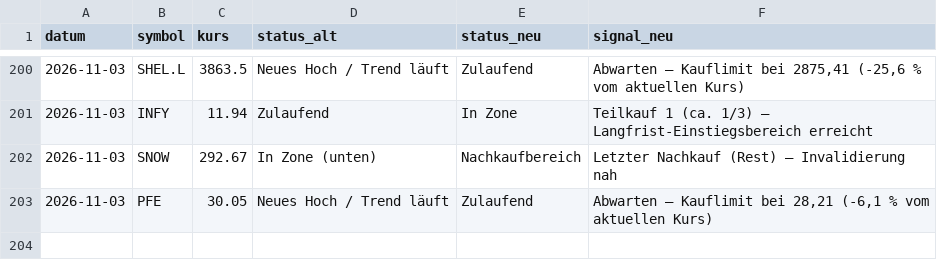
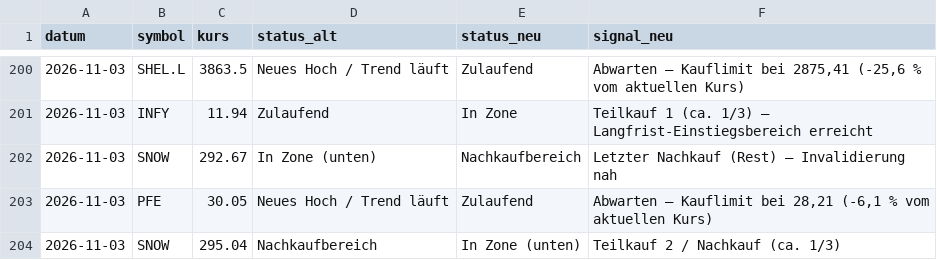
Before and after one commit to Lolo7755/elliott-dashboard, a CSV file: docs/signal_historie.csv, drawn as a sheet; only a part is shown, gaps mark what is left out; the diff names each change by its address in the sheet, - before the commit and + after, or states it on an @@ line.

```diff
--- a/docs/signal_historie.csv
+++ b/docs/signal_historie.csv
+row 204: 2026-11-03 | SNOW | 295.04 | Nachkaufbereich | In Zone (unten) | Teilkauf 2 / Nachkauf (ca. 1/3)
```
Also changed, not shown: 1 other file.
